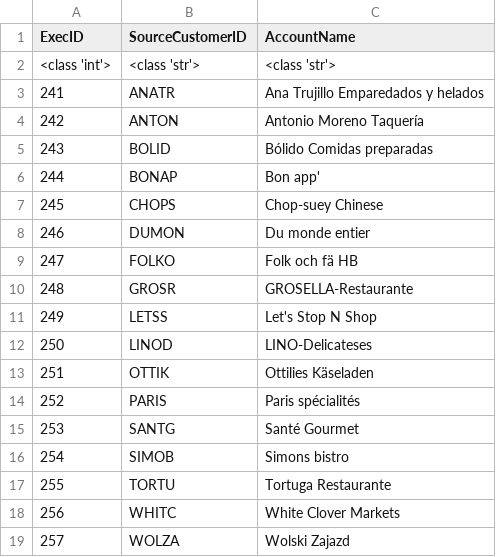
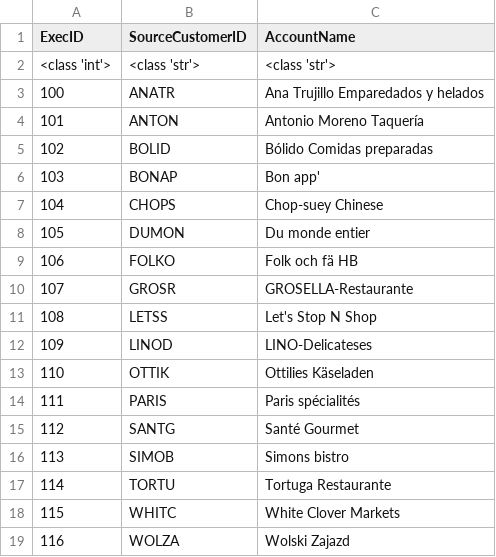
Before and after one commit to dudenzz/lineage, a CSV file: csv/train/TableExecutiveAccounts.csv, drawn as a sheet.

```diff
--- a/csv/train/TableExecutiveAccounts.csv
+++ b/csv/train/TableExecutiveAccounts.csv
@@ -2,18 +2,18 @@ ExecID;SourceCustomerID;AccountName
 <class 'int'>;<class 'str'>;<class 'str'>
-241;ANATR;Ana Trujillo Emparedados y helados
-242;ANTON;Antonio Moreno Taquería
-243;BOLID;Bólido Comidas preparadas
-244;BONAP;Bon app'
-245;CHOPS;Chop-suey Chinese
-246;DUMON;Du monde entier
-247;FOLKO;Folk och fä HB
-248;GROSR;GROSELLA-Restaurante
-249;LETSS;Let's Stop N Shop
-250;LINOD;LINO-Delicateses
-251;OTTIK;Ottilies Käseladen
-252;PARIS;Paris spécialités
-253;SANTG;Santé Gourmet
-254;SIMOB;Simons bistro
-255;TORTU;Tortuga Restaurante
-256;WHITC;White Clover Markets
-257;WOLZA;Wolski  Zajazd
+100;ANATR;Ana Trujillo Emparedados y helados
+101;ANTON;Antonio Moreno Taquería
+102;BOLID;Bólido Comidas preparadas
+103;BONAP;Bon app'
+104;CHOPS;Chop-suey Chinese
+105;DUMON;Du monde entier
+106;FOLKO;Folk och fä HB
+107;GROSR;GROSELLA-Restaurante
+108;LETSS;Let's Stop N Shop
+109;LINOD;LINO-Delicateses
+110;OTTIK;Ottilies Käseladen
+111;PARIS;Paris spécialités
+112;SANTG;Santé Gourmet
+113;SIMOB;Simons bistro
+114;TORTU;Tortuga Restaurante
+115;WHITC;White Clover Markets
+116;WOLZA;Wolski  Zajazd
```
Also changed, not shown: csv/train/FinalDiscontinuedReport.csv, csv/train/FinalExternalSupplierList.csv, 19 other files.
